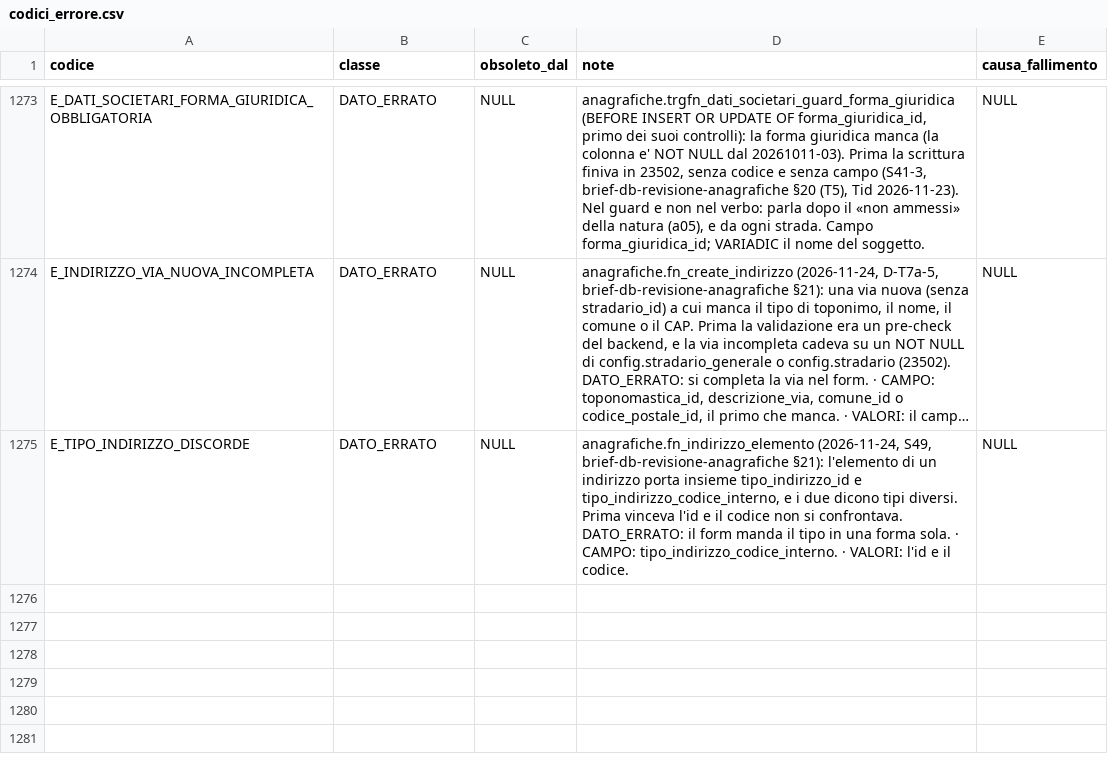
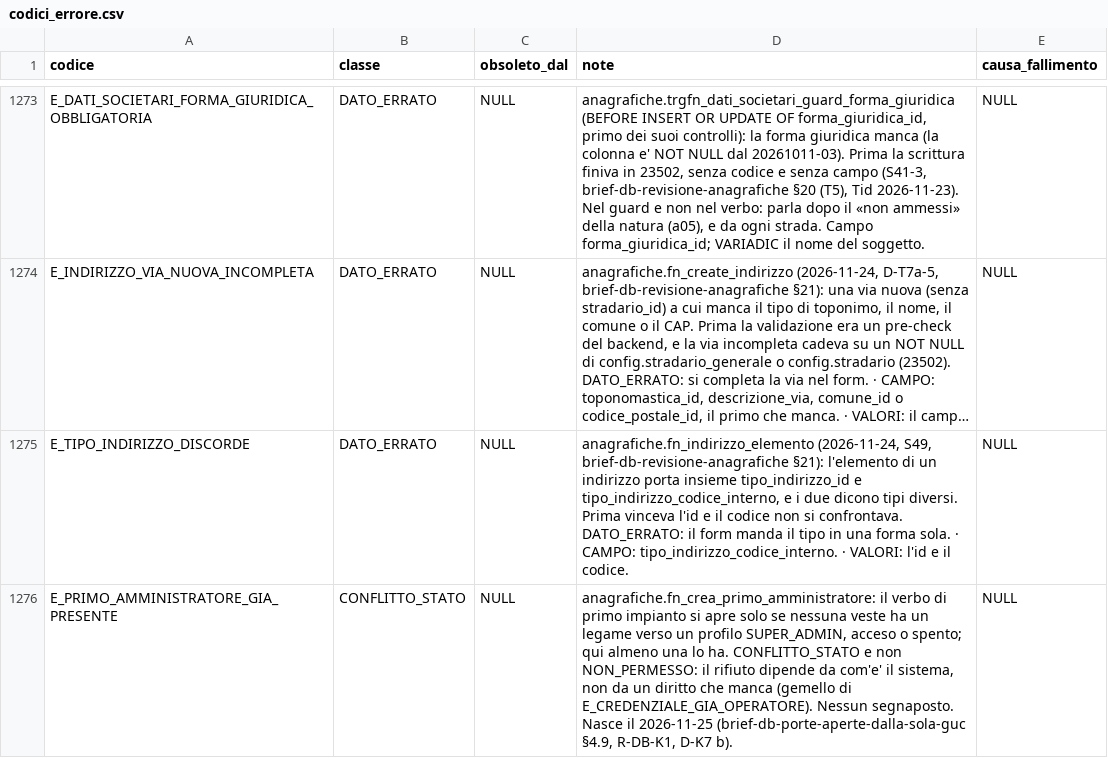
Before and after one commit to Tito-it/ZeroErp, a CSV file: db/changelog/migrations_v2/80_data/sql/config/codici_errore.csv, drawn as a sheet; only a part is shown, gaps mark what is left out; long unchanged cells end in …; the diff names each change by its address in the sheet, - before the commit and + after, or states it on an @@ line.

```diff
--- a/db/changelog/migrations_v2/80_data/sql/config/codici_errore.csv
+++ b/db/changelog/migrations_v2/80_data/sql/config/codici_errore.csv
+row 1276: E_PRIMO_AMMINISTRATORE_GIA_PRESENTE | CONFLITTO_STATO | NULL | anagrafiche.fn_crea_primo_amministratore: il verbo di primo impianto si apre solo se nessuna veste ha un legame verso un profilo SUPER_ADMIN, acceso o spento; qui almeno una lo ha. CONFLITTO_STATO e non NON_PERMESSO: il rifiuto dipende da com'e' il sistema, non da un diritto che manca (gemello di E_CREDENZIALE_GIA_OPERATORE). Nessun segnaposto. Nasce il 2026-11-25 (brief-db-porte-aperte-dalla-sola-guc §4.9, R-DB-K1, D-K7 b). | NULL
```
Also changed, not shown: db/changelog/migrations_v2/80_data/sql/config/messaggi_errore.csv, 21 other files.
